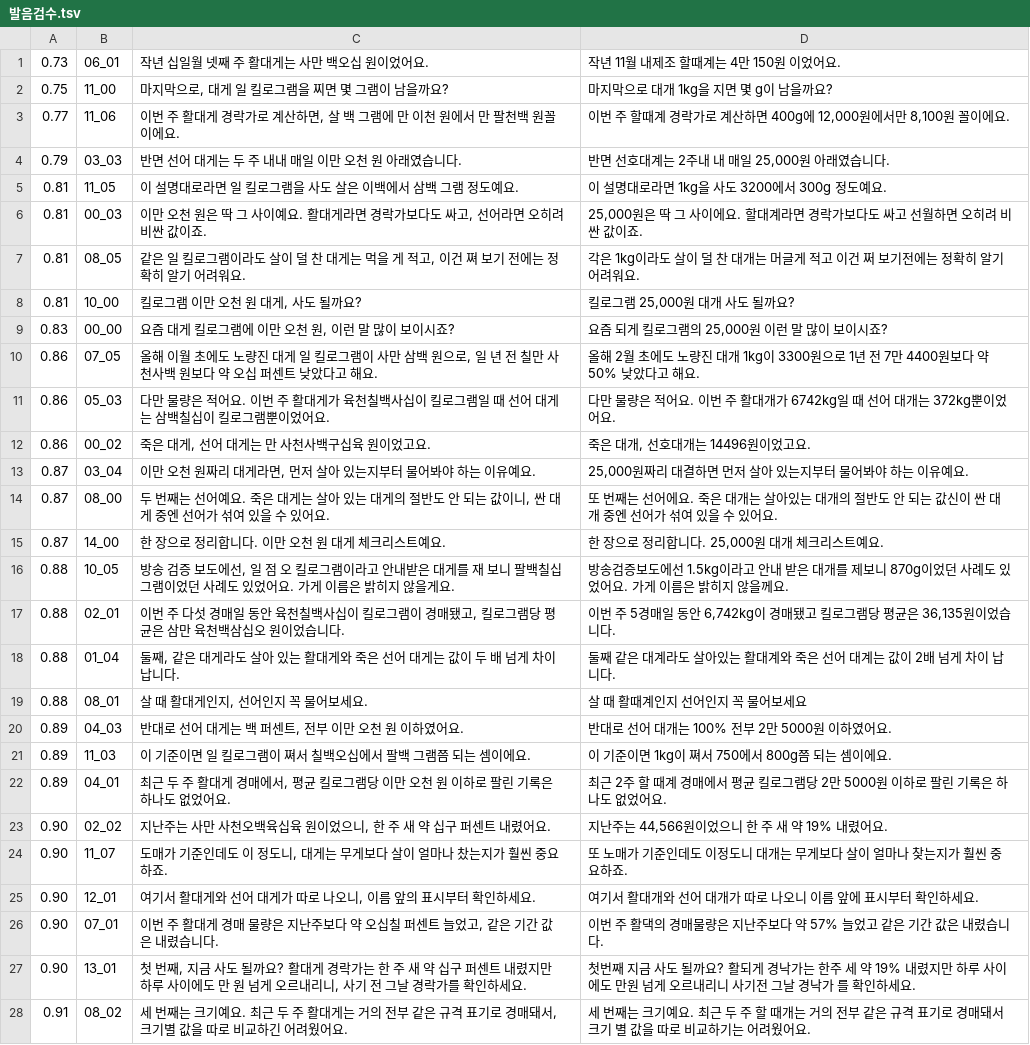
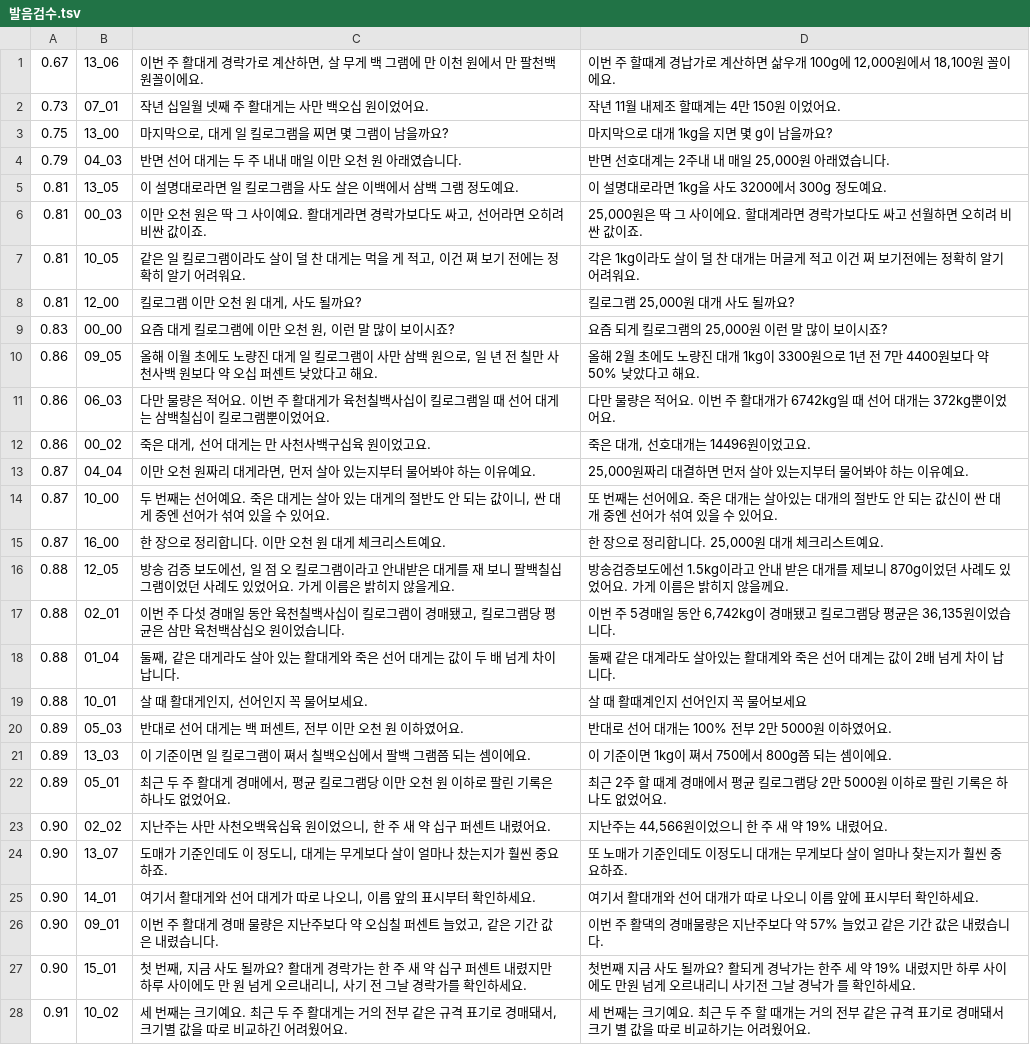
Before and after one commit to kimhyeoncheol3506/kimhyeoncheol, a TSV file: video_projects/대게_진실/02_음성/발음검수.tsv, drawn as a sheet; only a part is shown; the diff covers the shown part only.

```diff
--- a/video_projects/대게_진실/02_음성/발음검수.tsv
+++ b/video_projects/대게_진실/02_음성/발음검수.tsv
@@ -1,28 +1,28 @@
-0.73	06_01	작년 십일월 넷째 주 활대게는 사만 백오십 원이었어요.	 작년 11월 내제조 할때계는 4만 150원 이었어요.
-0.75	11_00	마지막으로, 대게 일 킬로그램을 찌면 몇 그램이 남을까요?	 마지막으로 대개 1kg을 지면 몇 g이 남을까요?
-0.77	11_06	이번 주 활대게 경락가로 계산하면, 살 백 그램에 만 이천 원에서 만 팔천백 원꼴이에요.	 이번 주 할때계 경락가로 계산하면 400g에 12,000원에서만 8,100원 꼴이에요.
-0.79	03_03	반면 선어 대게는 두 주 내내 매일 이만 오천 원 아래였습니다.	 반면 선호대계는 2주내 내 매일 25,000원 아래였습니다.
-0.81	11_05	이 설명대로라면 일 킬로그램을 사도 살은 이백에서 삼백 그램 정도예요.	 이 설명대로라면 1kg을 사도 3200에서 300g 정도예요.
+0.67	13_06	이번 주 활대게 경락가로 계산하면, 살 무게 백 그램에 만 이천 원에서 만 팔천백 원꼴이에요.	 이번 주 할때계 경납가로 계산하면 삶우개 100g에 12,000원에서 18,100원 꼴이에요.
+0.73	07_01	작년 십일월 넷째 주 활대게는 사만 백오십 원이었어요.	 작년 11월 내제조 할때계는 4만 150원 이었어요.
+0.75	13_00	마지막으로, 대게 일 킬로그램을 찌면 몇 그램이 남을까요?	 마지막으로 대개 1kg을 지면 몇 g이 남을까요?
+0.79	04_03	반면 선어 대게는 두 주 내내 매일 이만 오천 원 아래였습니다.	 반면 선호대계는 2주내 내 매일 25,000원 아래였습니다.
+0.81	13_05	이 설명대로라면 일 킬로그램을 사도 살은 이백에서 삼백 그램 정도예요.	 이 설명대로라면 1kg을 사도 3200에서 300g 정도예요.
 0.81	00_03	이만 오천 원은 딱 그 사이예요. 활대게라면 경락가보다도 싸고, 선어라면 오히려 비싼 값이죠.	 25,000원은 딱 그 사이에요. 할대계라면 경락가보다도 싸고 선월하면 오히려 비싼 값이죠.
-0.81	08_05	같은 일 킬로그램이라도 살이 덜 찬 대게는 먹을 게 적고, 이건 쪄 보기 전에는 정확히 알기 어려워요.	 각은 1kg이라도 살이 덜 찬 대개는 머글게 적고 이건 쩌 보기전에는 정확히 알기 어려워요.
-0.81	10_00	킬로그램 이만 오천 원 대게, 사도 될까요?	 킬로그램 25,000원 대개 사도 될까요?
+0.81	10_05	같은 일 킬로그램이라도 살이 덜 찬 대게는 먹을 게 적고, 이건 쪄 보기 전에는 정확히 알기 어려워요.	 각은 1kg이라도 살이 덜 찬 대개는 머글게 적고 이건 쩌 보기전에는 정확히 알기 어려워요.
+0.81	12_00	킬로그램 이만 오천 원 대게, 사도 될까요?	 킬로그램 25,000원 대개 사도 될까요?
 0.83	00_00	요즘 대게 킬로그램에 이만 오천 원, 이런 말 많이 보이시죠?	 요즘 되게 킬로그램의 25,000원 이런 말 많이 보이시죠?
-0.86	07_05	올해 이월 초에도 노량진 대게 일 킬로그램이 사만 삼백 원으로, 일 년 전 칠만 사천사백 원보다 약 오십 퍼센트 낮았다고 해요.	 올해 2월 초에도 노량진 대개 1kg이 3300원으로 1년 전 7만 4400원보다 약 50% 낮았다고 해요.
-0.86	05_03	다만 물량은 적어요. 이번 주 활대게가 육천칠백사십이 킬로그램일 때 선어 대게는 삼백칠십이 킬로그램뿐이었어요.	 다만 물량은 적어요. 이번 주 활대개가 6742kg일 때 선어 대개는 372kg뿐이었어요.
+0.86	09_05	올해 이월 초에도 노량진 대게 일 킬로그램이 사만 삼백 원으로, 일 년 전 칠만 사천사백 원보다 약 오십 퍼센트 낮았다고 해요.	 올해 2월 초에도 노량진 대개 1kg이 3300원으로 1년 전 7만 4400원보다 약 50% 낮았다고 해요.
+0.86	06_03	다만 물량은 적어요. 이번 주 활대게가 육천칠백사십이 킬로그램일 때 선어 대게는 삼백칠십이 킬로그램뿐이었어요.	 다만 물량은 적어요. 이번 주 활대개가 6742kg일 때 선어 대개는 372kg뿐이었어요.
 0.86	00_02	죽은 대게, 선어 대게는 만 사천사백구십육 원이었고요.	 죽은 대개, 선호대개는 14496원이었고요.
-0.87	03_04	이만 오천 원짜리 대게라면, 먼저 살아 있는지부터 물어봐야 하는 이유예요.	 25,000원짜리 대결하면 먼저 살아 있는지부터 물어봐야 하는 이유예요.
-0.87	08_00	두 번째는 선어예요. 죽은 대게는 살아 있는 대게의 절반도 안 되는 값이니, 싼 대게 중엔 선어가 섞여 있을 수 있어요.	 또 번째는 선어에요. 죽은 대개는 살아있는 대개의 절반도 안 되는 값신이 싼 대개 중엔 선어가 섞여 있을 수 있어요.
-0.87	14_00	한 장으로 정리합니다. 이만 오천 원 대게 체크리스트예요.	 한 장으로 정리합니다. 25,000원 대개 체크리스트예요.
-0.88	10_05	방송 검증 보도에선, 일 점 오 킬로그램이라고 안내받은 대게를 재 보니 팔백칠십 그램이었던 사례도 있었어요. 가게 이름은 밝히지 않을게요.	 방송검증보도에선 1.5kg이라고 안내 받은 대개를 제보니 870g이었던 사례도 있었어요. 가게 이름은 밝히지 않을께요.
+0.87	04_04	이만 오천 원짜리 대게라면, 먼저 살아 있는지부터 물어봐야 하는 이유예요.	 25,000원짜리 대결하면 먼저 살아 있는지부터 물어봐야 하는 이유예요.
+0.87	10_00	두 번째는 선어예요. 죽은 대게는 살아 있는 대게의 절반도 안 되는 값이니, 싼 대게 중엔 선어가 섞여 있을 수 있어요.	 또 번째는 선어에요. 죽은 대개는 살아있는 대개의 절반도 안 되는 값신이 싼 대개 중엔 선어가 섞여 있을 수 있어요.
+0.87	16_00	한 장으로 정리합니다. 이만 오천 원 대게 체크리스트예요.	 한 장으로 정리합니다. 25,000원 대개 체크리스트예요.
+0.88	12_05	방송 검증 보도에선, 일 점 오 킬로그램이라고 안내받은 대게를 재 보니 팔백칠십 그램이었던 사례도 있었어요. 가게 이름은 밝히지 않을게요.	 방송검증보도에선 1.5kg이라고 안내 받은 대개를 제보니 870g이었던 사례도 있었어요. 가게 이름은 밝히지 않을께요.
 0.88	02_01	이번 주 다섯 경매일 동안 육천칠백사십이 킬로그램이 경매됐고, 킬로그램당 평균은 삼만 육천백삼십오 원이었습니다.	 이번 주 5경매일 동안 6,742kg이 경매됐고 킬로그램당 평균은 36,135원이었습니다.
 0.88	01_04	둘째, 같은 대게라도 살아 있는 활대게와 죽은 선어 대게는 값이 두 배 넘게 차이 납니다.	 둘째 같은 대계라도 살아있는 활대계와 죽은 선어 대계는 값이 2배 넘게 차이 납니다.
-0.88	08_01	살 때 활대게인지, 선어인지 꼭 물어보세요.	 살 때 활때계인지 선어인지 꼭 물어보세요
-0.89	04_03	반대로 선어 대게는 백 퍼센트, 전부 이만 오천 원 이하였어요.	 반대로 선어 대개는 100% 전부 2만 5000원 이하였어요.
-0.89	11_03	이 기준이면 일 킬로그램이 쪄서 칠백오십에서 팔백 그램쯤 되는 셈이에요.	 이 기준이면 1kg이 쪄서 750에서 800g쯤 되는 셈이에요.
-0.89	04_01	최근 두 주 활대게 경매에서, 평균 킬로그램당 이만 오천 원 이하로 팔린 기록은 하나도 없었어요.	 최근 2주 할 때계 경매에서 평균 킬로그램당 2만 5000원 이하로 팔린 기록은 하나도 없었어요.
+0.88	10_01	살 때 활대게인지, 선어인지 꼭 물어보세요.	 살 때 활때계인지 선어인지 꼭 물어보세요
+0.89	05_03	반대로 선어 대게는 백 퍼센트, 전부 이만 오천 원 이하였어요.	 반대로 선어 대개는 100% 전부 2만 5000원 이하였어요.
+0.89	13_03	이 기준이면 일 킬로그램이 쪄서 칠백오십에서 팔백 그램쯤 되는 셈이에요.	 이 기준이면 1kg이 쪄서 750에서 800g쯤 되는 셈이에요.
+0.89	05_01	최근 두 주 활대게 경매에서, 평균 킬로그램당 이만 오천 원 이하로 팔린 기록은 하나도 없었어요.	 최근 2주 할 때계 경매에서 평균 킬로그램당 2만 5000원 이하로 팔린 기록은 하나도 없었어요.
 0.90	02_02	지난주는 사만 사천오백육십육 원이었으니, 한 주 새 약 십구 퍼센트 내렸어요.	 지난주는 44,566원이었으니 한 주 새 약 19% 내렸어요.
-0.90	11_07	도매가 기준인데도 이 정도니, 대게는 무게보다 살이 얼마나 찼는지가 훨씬 중요하죠.	 또 노매가 기준인데도 이정도니 대개는 무게보다 살이 얼마나 찾는지가 훨씬 중요하죠.
-0.90	12_01	여기서 활대게와 선어 대게가 따로 나오니, 이름 앞의 표시부터 확인하세요.	 여기서 활대개와 선어 대개가 따로 나오니 이름 앞에 표시부터 확인하세요.
-0.90	07_01	이번 주 활대게 경매 물량은 지난주보다 약 오십칠 퍼센트 늘었고, 같은 기간 값은 내렸습니다.	 이번 주 활댁의 경매물량은 지난주보다 약 57% 늘었고 같은 기간 값은 내렸습니다.
-0.90	13_01	첫 번째, 지금 사도 될까요? 활대게 경락가는 한 주 새 약 십구 퍼센트 내렸지만 하루 사이에도 만 원 넘게 오르내리니, 사기 전 그날 경락가를 확인하세요.	 첫번째 지금 사도 될까요? 활되게 경낙가는 한주 세 약 19% 내렸지만 하루 사이에도 만원 넘게 오르내리니 사기전 그날 경낙가 를 확인하세요.
-0.91	08_02	세 번째는 크기예요. 최근 두 주 활대게는 거의 전부 같은 규격 표기로 경매돼서, 크기별 값을 따로 비교하긴 어려웠어요.	 세 번째는 크기예요. 최근 두 주 할 때개는 거의 전부 같은 규격 표기로 경매돼서 크기 별 값을 따로 비교하기는 어려웠어요.
+0.90	13_07	도매가 기준인데도 이 정도니, 대게는 무게보다 살이 얼마나 찼는지가 훨씬 중요하죠.	 또 노매가 기준인데도 이정도니 대개는 무게보다 살이 얼마나 찾는지가 훨씬 중요하죠.
+0.90	14_01	여기서 활대게와 선어 대게가 따로 나오니, 이름 앞의 표시부터 확인하세요.	 여기서 활대개와 선어 대개가 따로 나오니 이름 앞에 표시부터 확인하세요.
+0.90	09_01	이번 주 활대게 경매 물량은 지난주보다 약 오십칠 퍼센트 늘었고, 같은 기간 값은 내렸습니다.	 이번 주 활댁의 경매물량은 지난주보다 약 57% 늘었고 같은 기간 값은 내렸습니다.
+0.90	15_01	첫 번째, 지금 사도 될까요? 활대게 경락가는 한 주 새 약 십구 퍼센트 내렸지만 하루 사이에도 만 원 넘게 오르내리니, 사기 전 그날 경락가를 확인하세요.	 첫번째 지금 사도 될까요? 활되게 경낙가는 한주 세 약 19% 내렸지만 하루 사이에도 만원 넘게 오르내리니 사기전 그날 경낙가 를 확인하세요.
+0.91	10_02	세 번째는 크기예요. 최근 두 주 활대게는 거의 전부 같은 규격 표기로 경매돼서, 크기별 값을 따로 비교하긴 어려웠어요.	 세 번째는 크기예요. 최근 두 주 할 때개는 거의 전부 같은 규격 표기로 경매돼서 크기 별 값을 따로 비교하기는 어려웠어요.
```
Also changed, not shown: 50 edited cells elsewhere in this file, video_projects/대게_진실/02_음성_쇼츠/short1/발음검수.tsv, 33 other files.
